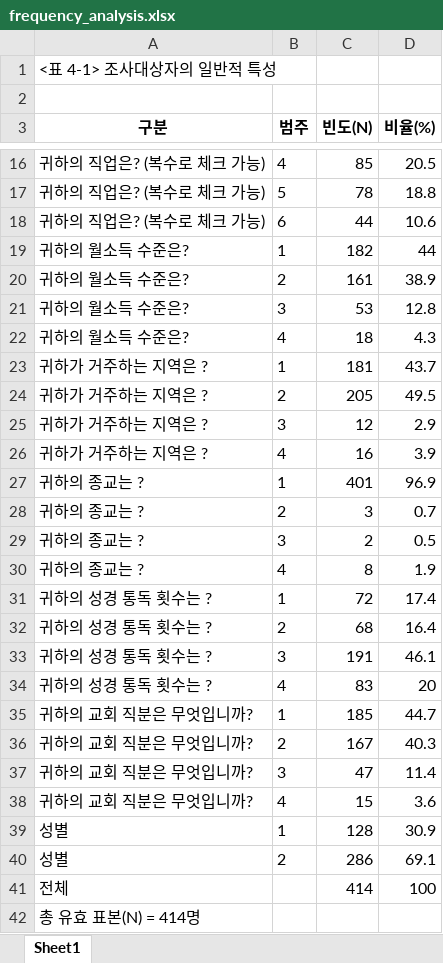
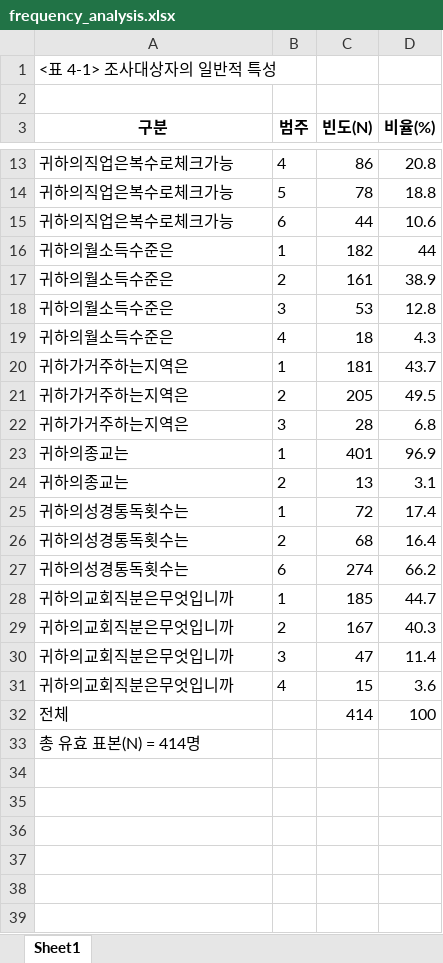
Before and after one commit to sckim8055/analysis-01, an Excel workbook: backend/data/frequency_analysis.xlsx, sheet Sheet1, drawn as a sheet; only a part is shown, gaps mark what is left out; values as stored, in another font and other column widths than the file's, no borders; removed rows and columns are numbered as before the commit, all else as after; the diff covers the shown part only; the diff names each change by its address in the sheet, - before the commit and + after, or states it on an @@ line.

```diff
--- a/backend/data/frequency_analysis.xlsx (sheet Sheet1)
+++ b/backend/data/frequency_analysis.xlsx (sheet Sheet1)
-row 16: 귀하의 직업은? (복수로 체크 가능) | 4 | 85 | 20.5
+row 13: 귀하의직업은복수로체크가능 | 4 | 86 | 20.8
-A14:A15 (구분): 귀하의 직업은? (복수로 체크 가능)
+A14:A15 (구분): 귀하의직업은복수로체크가능
-A16:A19 (구분): 귀하의 월소득 수준은?
+A16:A19 (구분): 귀하의월소득수준은
-A20:A21 (구분): 귀하가 거주하는 지역은 ?
+A20:A21 (구분): 귀하가거주하는지역은
-row 25: 귀하가 거주하는 지역은 ? | 3 | 12 | 2.9
-row 26: 귀하가 거주하는 지역은 ? | 4 | 16 | 3.9
+row 22: 귀하가거주하는지역은 | 3 | 28 | 6.8
-A23 (구분): 귀하의 종교는 ?
+A23 (구분): 귀하의종교는
-row 28: 귀하의 종교는 ? | 2 | 3 | 0.7
-row 29: 귀하의 종교는 ? | 3 | 2 | 0.5
-row 30: 귀하의 종교는 ? | 4 | 8 | 1.9
+row 24: 귀하의종교는 | 2 | 13 | 3.1
-A25:A26 (구분): 귀하의 성경 통독 횟수는 ?
+A25:A26 (구분): 귀하의성경통독횟수는
-row 33: 귀하의 성경 통독 횟수는 ? | 3 | 191 | 46.1
-row 34: 귀하의 성경 통독 횟수는 ? | 4 | 83 | 20
+row 27: 귀하의성경통독횟수는 | 6 | 274 | 66.2
-A28:A31 (구분): 귀하의 교회 직분은 무엇입니까?
+A28:A31 (구분): 귀하의교회직분은무엇입니까
-row 39: 성별 | 1 | 128 | 30.9
-row 40: 성별 | 2 | 286 | 69.1
```
Also changed, not shown: 2 added rows, 5 removed rows and 7 edited cells elsewhere in this sheet, backend/data/correlation_analysis.xlsx, backend/data/difference_analysis.xlsx, 29 other files.
